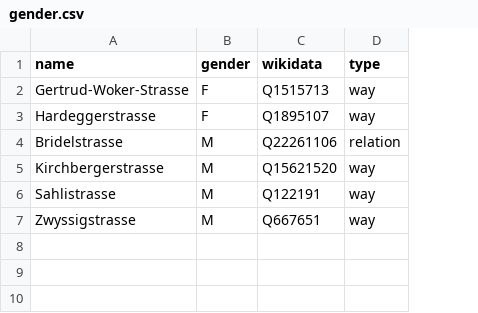
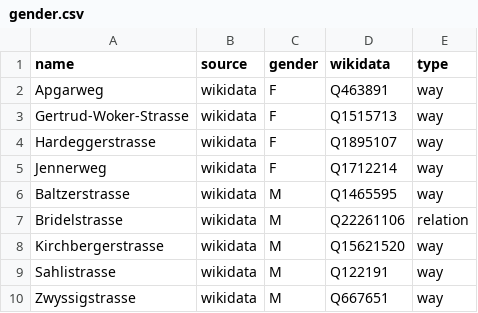
Before and after one commit to EqualStreetNames/equalstreetnames-bern, a CSV file: data/gender.csv, drawn as a sheet; addresses are those after the commit; the diff names each change by its address in the sheet, - before the commit and + after, or states it on an @@ line.

```diff
--- a/data/gender.csv
+++ b/data/gender.csv
+column B (source), rows 3-4: wikidata | wikidata; rows 7-10: all wikidata
+row 2: Apgarweg | wikidata | F | Q463891 | way
+row 5: Jennerweg | wikidata | F | Q1712214 | way
+row 6: Baltzerstrasse | wikidata | M | Q1465595 | way
```
Also changed, not shown: data/other.csv, 4 other files.
